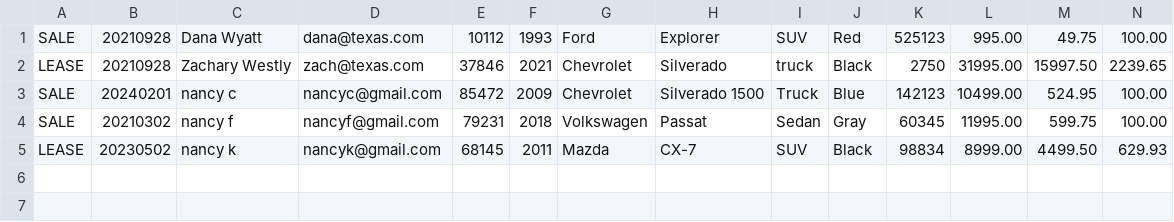
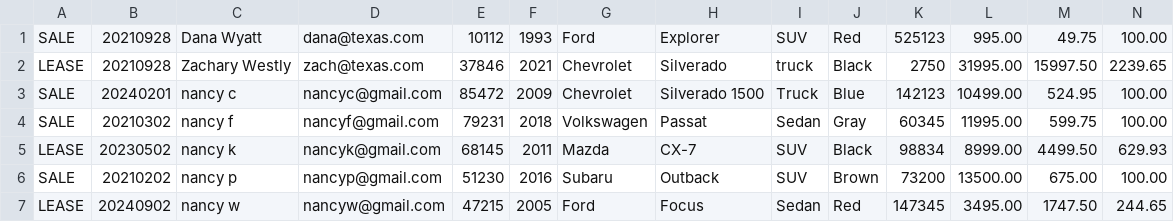
Before and after one commit to nancybishwakarma/workshopFive_carDealershipOOP, a CSV file: contracts.csv, drawn as a sheet; only a part is shown; rows hold the shown columns only; the diff names each change by its address in the sheet, - before the commit and + after, or states it on an @@ line.

```diff
--- a/contracts.csv
+++ b/contracts.csv
+row 6: SALE | 20210202 | nancy p | nancyp@gmail.com | 51230 | 2016 | Subaru | Outback | SUV | Brown | 73200 | 13500.00 | 675.00 | 100.00
+row 7: LEASE | 20240902 | nancy w | nancyw@gmail.com | 47215 | 2005 | Ford | Focus | Sedan | Red | 147345 | 3495.00 | 1747.50 | 244.65
```
Also changed, not shown: inventory.csv, 14 other files.
